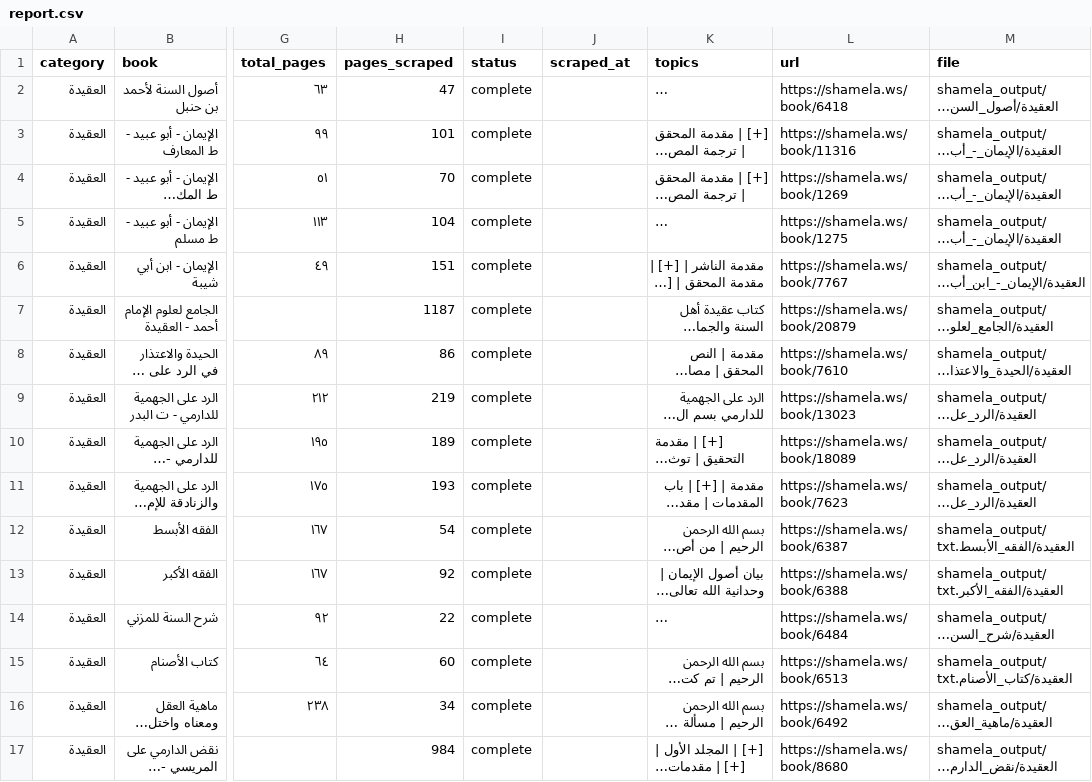
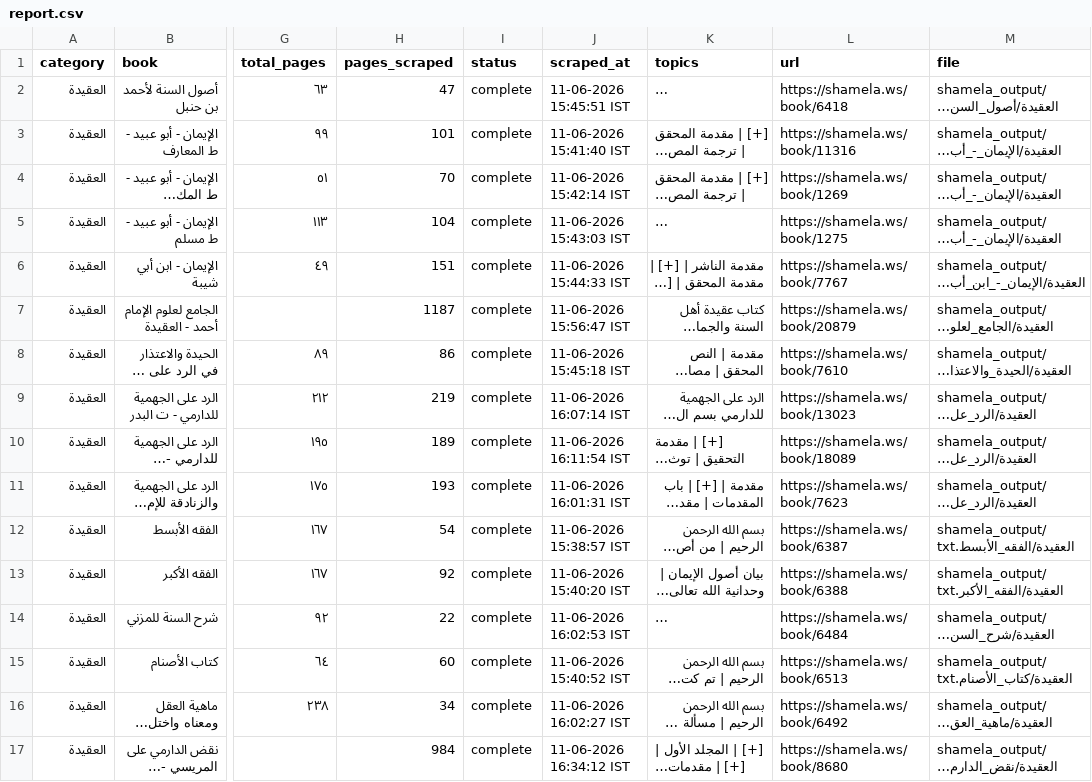
Before and after one commit to farhan281/al-qalam-project, a CSV file: shamela_output/reports/report.csv, drawn as a sheet; only a part is shown, gaps mark what is left out; long unchanged cells end in …; the diff names each change by its address in the sheet, - before the commit and + after, or states it on an @@ line.

```diff
--- a/shamela_output/reports/report.csv
+++ b/shamela_output/reports/report.csv
-J2 (scraped_at): (empty)
+J2 (scraped_at): 11-06-2026 15:45:51 IST
-J3 (scraped_at): (empty)
+J3 (scraped_at): 11-06-2026 15:41:40 IST
-J4 (scraped_at): (empty)
+J4 (scraped_at): 11-06-2026 15:42:14 IST
-J5 (scraped_at): (empty)
+J5 (scraped_at): 11-06-2026 15:43:03 IST
-J6 (scraped_at): (empty)
+J6 (scraped_at): 11-06-2026 15:44:33 IST
-J7 (scraped_at): (empty)
+J7 (scraped_at): 11-06-2026 15:56:47 IST
-J8 (scraped_at): (empty)
+J8 (scraped_at): 11-06-2026 15:45:18 IST
-J9 (scraped_at): (empty)
+J9 (scraped_at): 11-06-2026 16:07:14 IST
-J10 (scraped_at): (empty)
+J10 (scraped_at): 11-06-2026 16:11:54 IST
-J11 (scraped_at): (empty)
+J11 (scraped_at): 11-06-2026 16:01:31 IST
-J12 (scraped_at): (empty)
+J12 (scraped_at): 11-06-2026 15:38:57 IST
-J13 (scraped_at): (empty)
+J13 (scraped_at): 11-06-2026 15:40:20 IST
-J14 (scraped_at): (empty)
+J14 (scraped_at): 11-06-2026 16:02:53 IST
-J15 (scraped_at): (empty)
+J15 (scraped_at): 11-06-2026 15:40:52 IST
-J16 (scraped_at): (empty)
+J16 (scraped_at): 11-06-2026 16:02:27 IST
-J17 (scraped_at): (empty)
+J17 (scraped_at): 11-06-2026 16:34:12 IST
```
Also changed, not shown: 1 other file.
